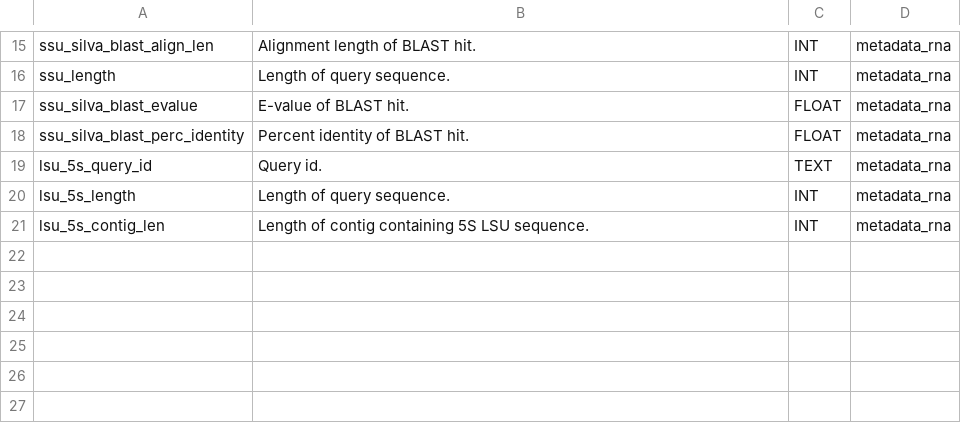
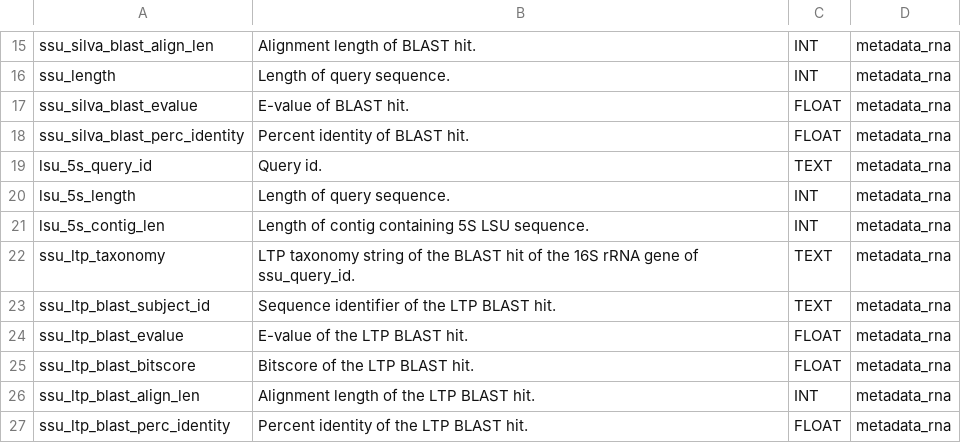
Before and after one commit to Ecogenomics/gtdb-migration-tk, a TSV file: gtdb_migration_tk/data_files/table_description/metadata_rna.table.desc.tsv, drawn as a sheet; only a part is shown, gaps mark what is left out; the diff names each change by its address in the sheet, - before the commit and + after, or states it on an @@ line.

```diff
--- a/gtdb_migration_tk/data_files/table_description/metadata_rna.table.desc.tsv
+++ b/gtdb_migration_tk/data_files/table_description/metadata_rna.table.desc.tsv
+row 22: ssu_ltp_taxonomy | LTP taxonomy string of the BLAST hit of the 16S rRNA gene of ssu_query_id. | TEXT | metadata_rna
+row 23: ssu_ltp_blast_subject_id | Sequence identifier of the LTP BLAST hit. | TEXT | metadata_rna
+row 24: ssu_ltp_blast_evalue | E-value of the LTP BLAST hit. | FLOAT | metadata_rna
+row 25: ssu_ltp_blast_bitscore | Bitscore of the LTP BLAST hit. | FLOAT | metadata_rna
+row 26: ssu_ltp_blast_align_len | Alignment length of the LTP BLAST hit. | INT | metadata_rna
+row 27: ssu_ltp_blast_perc_identity | Percent identity of the LTP BLAST hit. | FLOAT | metadata_rna
```
Also changed, not shown: 7 other files.
